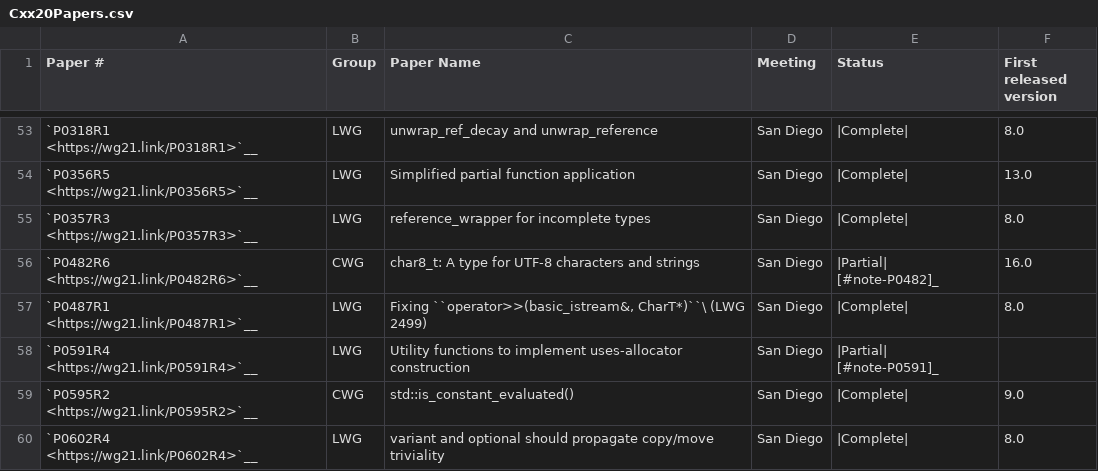
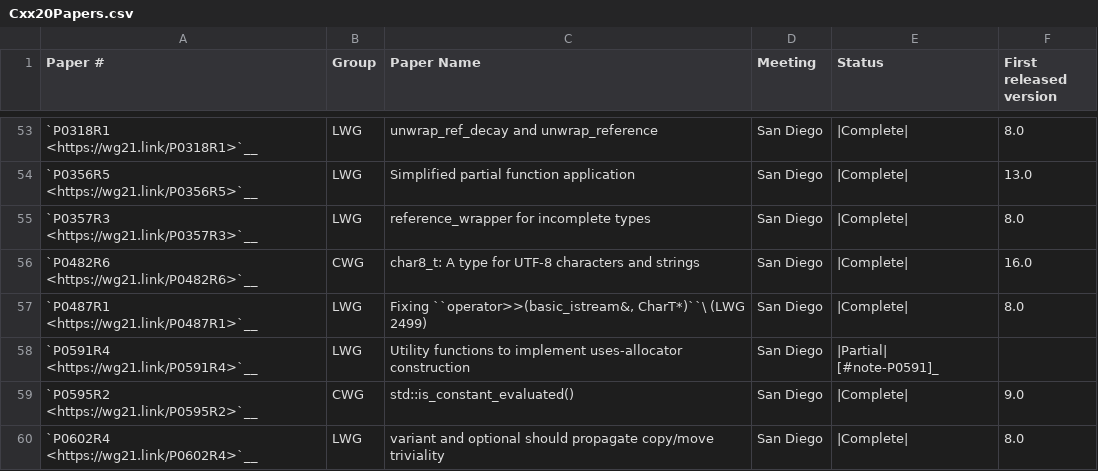
Before and after one commit to CTSRD-CHERI/libcxx, a CSV file: docs/Status/Cxx20Papers.csv, drawn as a sheet; only a part is shown, gaps mark what is left out.

Commit message:
[libc++][PMR] Mark completed papers and issues as such
Reviewed By: ldionne, #libc

Spies: krytarowski, Quuxplusone, tschuett, libcxx-commits

Differential Revision: https://reviews.llvm.org/D136194

```diff
--- a/docs/Status/Cxx20Papers.csv
+++ b/docs/Status/Cxx20Papers.csv
@@ -55,3 +55,3 @@
 "`P0357R3 <https://wg21.link/P0357R3>`__","LWG","reference_wrapper for incomplete types","San Diego","|Complete|","8.0"
-"`P0482R6 <https://wg21.link/P0482R6>`__","CWG","char8_t: A type for UTF-8 characters and strings","San Diego","|Partial| [#note-P0482]_","16.0"
+"`P0482R6 <https://wg21.link/P0482R6>`__","CWG","char8_t: A type for UTF-8 characters and strings","San Diego","|Complete|","16.0"
 "`P0487R1 <https://wg21.link/P0487R1>`__","LWG","Fixing ``operator>>(basic_istream&, CharT*)``\  (LWG 2499)","San Diego","|Complete|","8.0"
```
Also changed, not shown: 4 other files.
